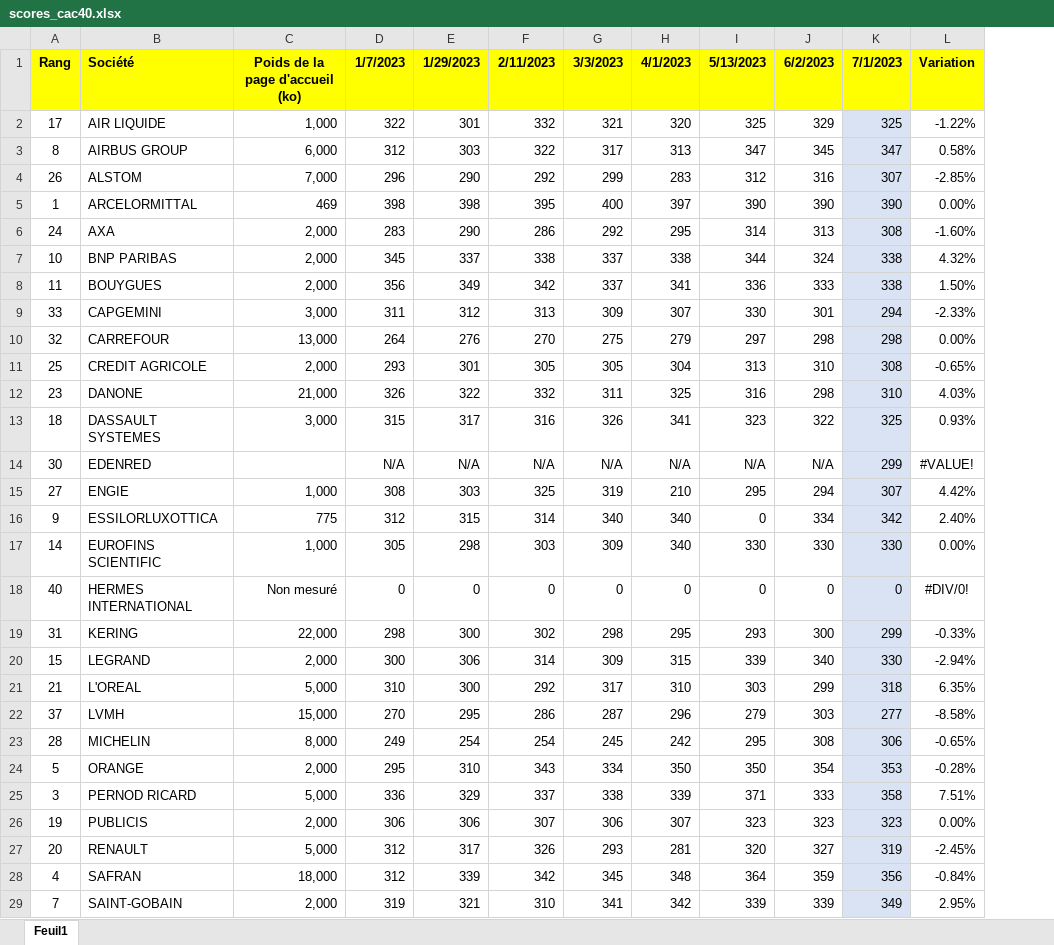
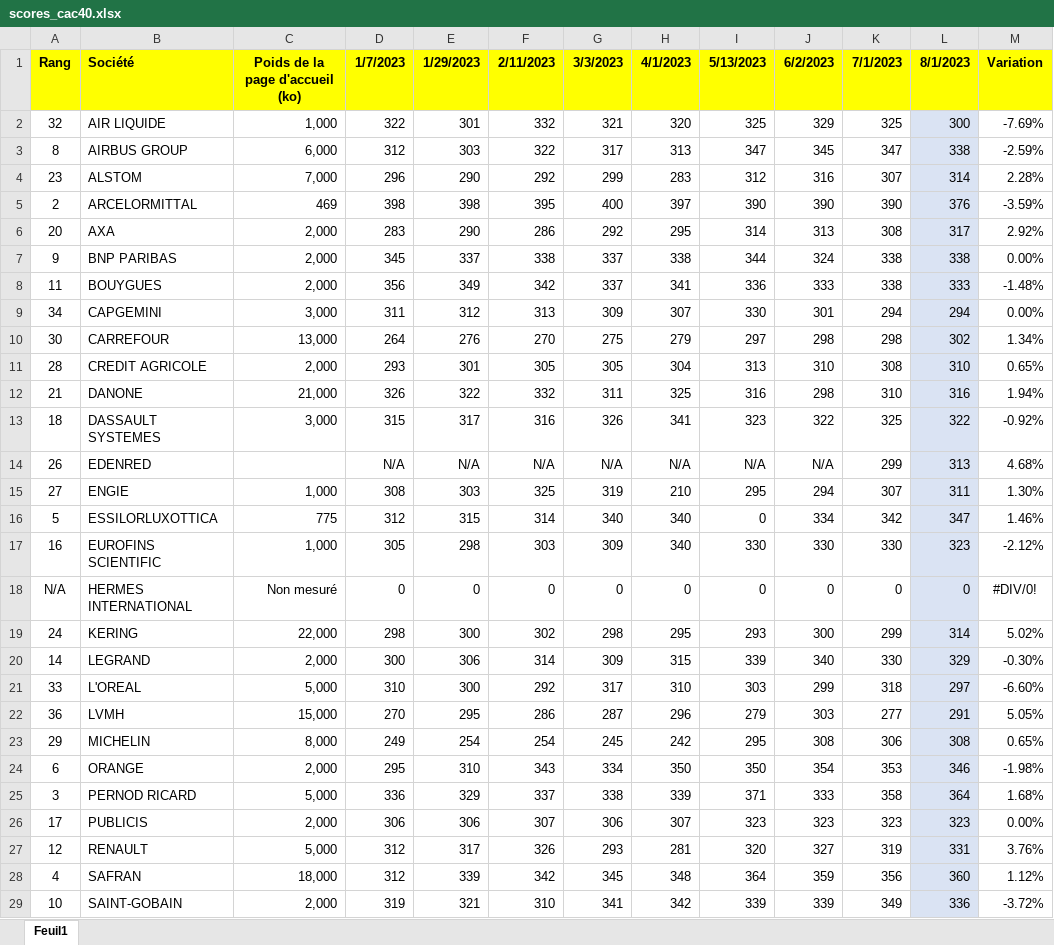
Before and after one commit to smartduck66/speedlify_cac40, an Excel workbook: scores_cac40.xlsx, sheet Feuil1, drawn as a sheet; only a part is shown; values as stored, in another font and other column widths than the file's, no borders; removed rows and columns are numbered as before the commit, all else as after; the diff covers the shown part only; the diff names each change by its address in the sheet, - before the commit and + after, or states it on an @@ line.

```diff
--- a/scores_cac40.xlsx (sheet Feuil1)
+++ b/scores_cac40.xlsx (sheet Feuil1)
-column L, rows 1-29: Variation | -1.22% | 0.58% | -2.85% | 0.00% | -1.60% | 4.32% | 1.50% | -2.33% | 0.00% | -0.65% | 4.03% | 0.93% | #VALUE! | 4.42% | 2.40% | 0.00% | #DIV/0! | -0.33% | -2.94% | 6.35% | -8.58% | -0.65% | -0.28% | 7.51% | 0.00% | -2.45% | -0.84% | 2.95%
+column L, rows 1-29: 8/1/2023 | 300 | 338 | 314 | 376 | 317 | 338 | 333 | 294 | 302 | 310 | 316 | 322 | 313 | 311 | 347 | 323 | 0 | 314 | 329 | 297 | 291 | 308 | 346 | 364 | 323 | 331 | 360 | 336
+column M, rows 1-29: Variation | -7.69% | -2.59% | 2.28% | -3.59% | 2.92% | 0.00% | -1.48% | 0.00% | 1.34% | 0.65% | 1.94% | -0.92% | 4.68% | 1.30% | 1.46% | -2.12% | #DIV/0! | 5.02% | -0.30% | -6.60% | 5.05% | 0.65% | -1.98% | 1.68% | 0.00% | 3.76% | 1.12% | -3.72%
-A2: 17
+A2: 32
-K2:K29 fill: #DAE3F3
+K2:K29 fill: none
-A4: 26
+A4: 23
-A5: 1
+A5: 2
-A6: 24
+A6: 20
-A7: 10
+A7: 9
-A9: 33
+A9: 34
-A10: 32
+A10: 30
-A11: 25
+A11: 28
-A12: 23
+A12: 21
-A14: 30
+A14: 26
-A16: 9
+A16: 5
-A17: 14
+A17: 16
-A18: 40
+A18: N/A
-A19: 31
+A19: 24
-A20: 15
+A20: 14
-A21: 21
+A21: 33
-A22: 37
+A22: 36
-A23: 28
+A23: 29
-A24: 5
+A24: 6
-A26: 19
+A26: 17
-A27: 20
+A27: 12
-A29: 7
+A29: 10
```
Also changed, not shown: 10 edited cells and cell formats elsewhere in this sheet, 1 other file.
